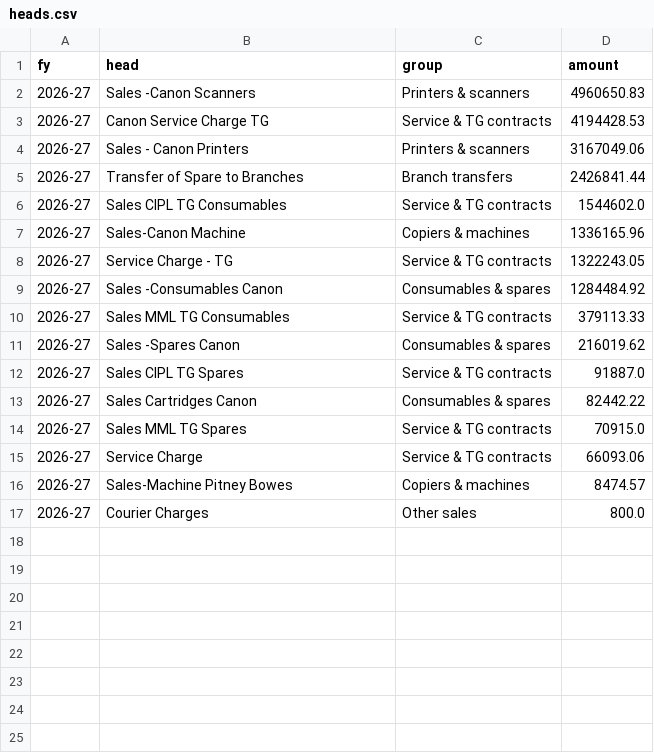
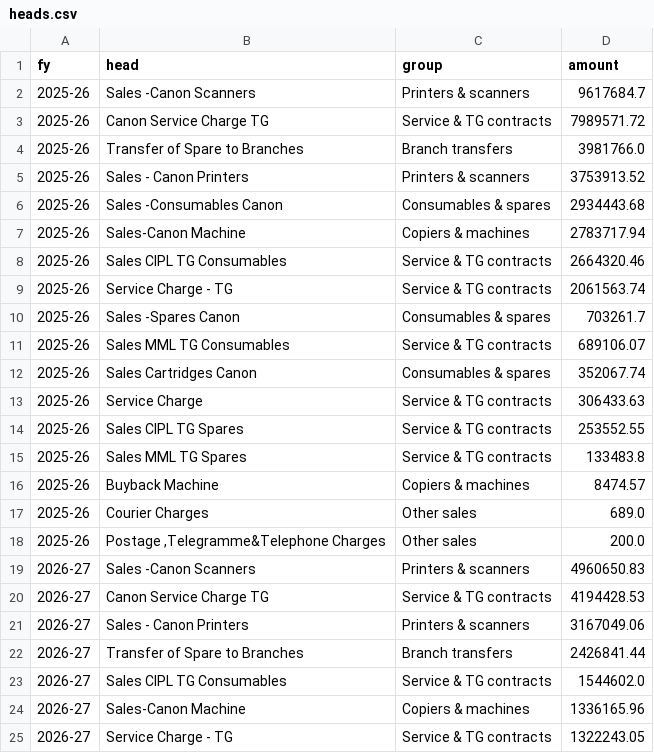
Before and after one commit to techbpropms/DASHBOARD--MARIKAR-GROUP, a CSV file: data/canon/companies/CN-EKM/heads.csv, drawn as a sheet; only a part is shown; the shorter side is filled out with more unchanged rows.

```diff
--- a/data/canon/companies/CN-EKM/heads.csv
+++ b/data/canon/companies/CN-EKM/heads.csv
@@ -1,2 +1,19 @@
 fy,head,group,amount
+2025-26,Sales -Canon Scanners,Printers & scanners,9617684.7
+2025-26,Canon Service Charge TG,Service & TG contracts,7989571.72
+2025-26,Transfer of Spare to Branches,Branch transfers,3981766.0
+2025-26,Sales - Canon Printers,Printers & scanners,3753913.52
+2025-26,Sales -Consumables Canon,Consumables & spares,2934443.68
+2025-26,Sales-Canon Machine,Copiers & machines,2783717.94
+2025-26,Sales CIPL TG Consumables,Service & TG contracts,2664320.46
+2025-26,Service Charge - TG,Service & TG contracts,2061563.74
+2025-26,Sales -Spares Canon,Consumables & spares,703261.7
+2025-26,Sales MML TG Consumables,Service & TG contracts,689106.07
+2025-26,Sales Cartridges Canon,Consumables & spares,352067.74
+2025-26,Service Charge,Service & TG contracts,306433.63
+2025-26,Sales CIPL TG Spares,Service & TG contracts,253552.55
+2025-26,Sales MML TG Spares,Service & TG contracts,133483.8
+2025-26,Buyback Machine,Copiers & machines,8474.57
+2025-26,Courier Charges,Other sales,689.0
+2025-26,"Postage ,Telegramme&Telephone Charges",Other sales,200.0
 2026-27,Sales -Canon Scanners,Printers & scanners,4960650.83
```
Also changed, not shown: data/canon/companies/CN-EKM/streams.csv, data/canon/heads.csv, 20 other files.
